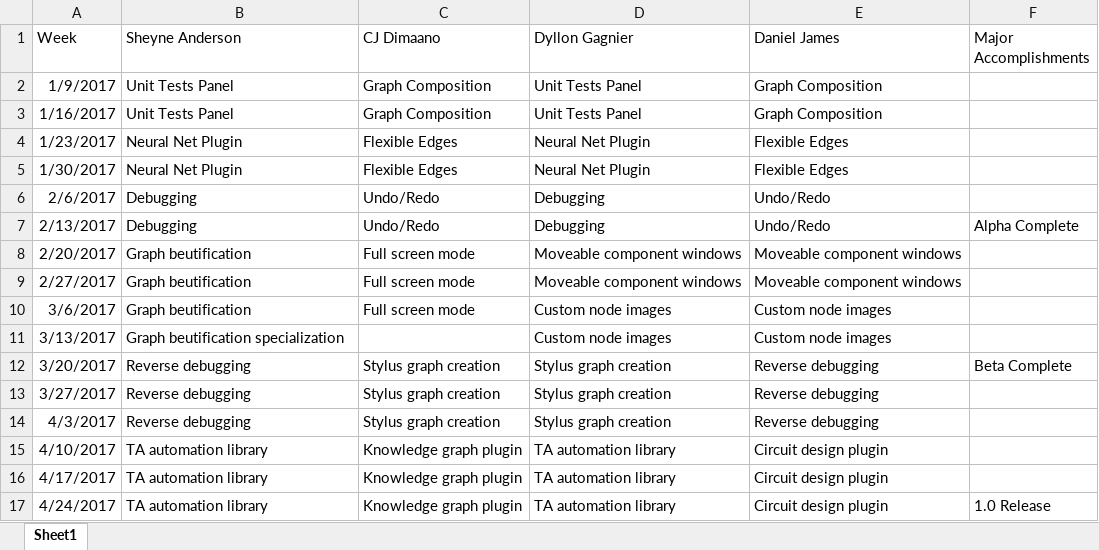
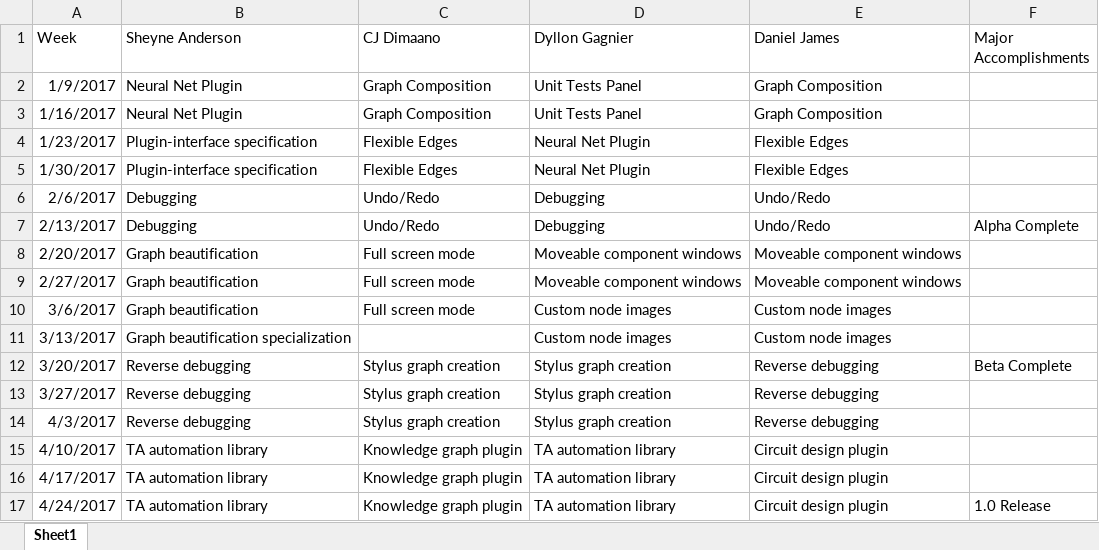
Before and after one commit to 2graphic/graph-interpreter, an Excel workbook: timeline.xlsx, sheet Sheet1, drawn as a sheet; values as stored, in another font and other column widths than the file's, no borders; the diff names each change by its address in the sheet, - before the commit and + after, or states it on an @@ line.

Commit message:
spelling + slight changes to the timeline

```diff
--- a/timeline.xlsx (sheet Sheet1)
+++ b/timeline.xlsx (sheet Sheet1)
-B2:B3 (Sheyne Anderson): Unit Tests Panel
+B2:B3 (Sheyne Anderson): Neural Net Plugin
-B4:B5 (Sheyne Anderson): Neural Net Plugin
+B4:B5 (Sheyne Anderson): Plugin-interface specification
-B8:B10 (Sheyne Anderson): Graph beutification
+B8:B10 (Sheyne Anderson): Graph beautification
-B11 (Sheyne Anderson): Graph beutification specialization
+B11 (Sheyne Anderson): Graph beautification specialization
```
